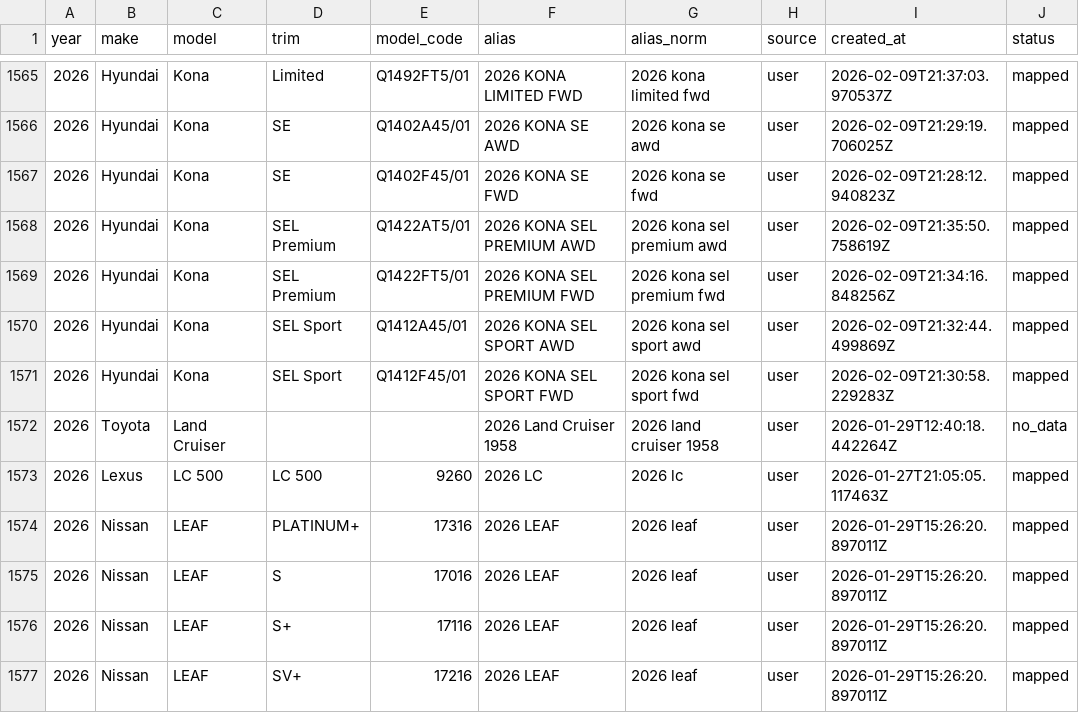
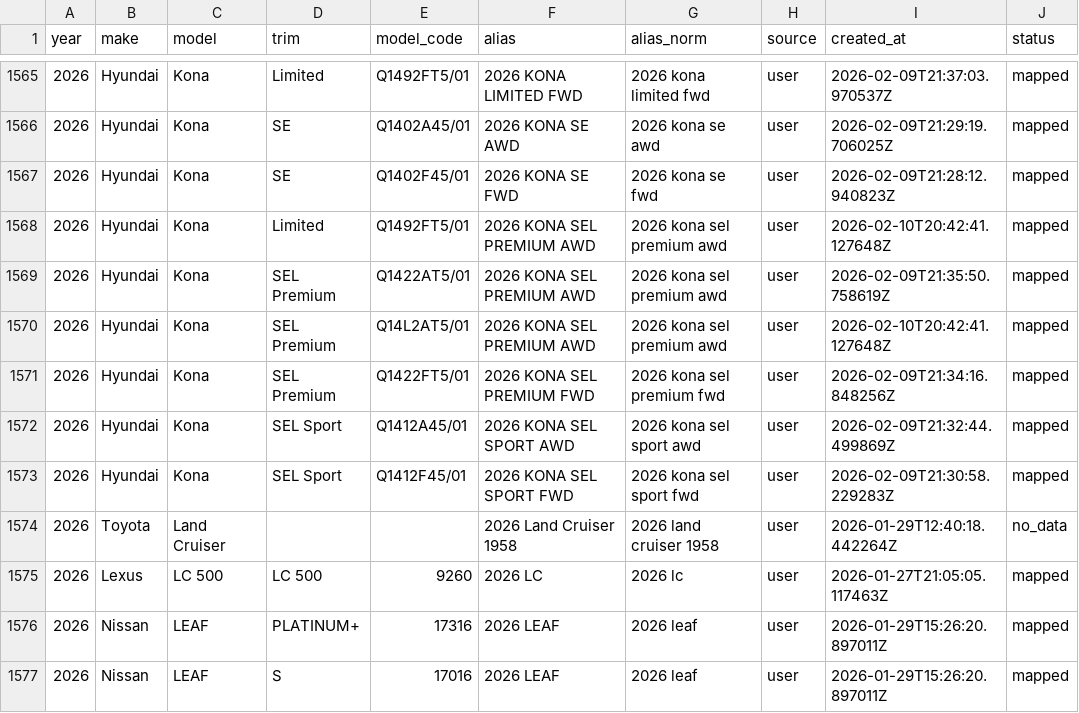
Before and after one commit to klb-text/map, a CSV file: Aliases.csv, drawn as a sheet; only a part is shown, gaps mark what is left out; the shorter side is filled out with more unchanged rows; the diff names each change by its address in the sheet, - before the commit and + after, or states it on an @@ line.

Commit message:
chore(mappings): upsert 3 row(s) via AFF UI - 1770756161.7440245

```diff
--- a/Aliases.csv
+++ b/Aliases.csv
+row 1568: 2026 | Hyundai | Kona | Limited | Q1492FT5/01 | 2026 KONA SEL PREMIUM AWD | 2026 kona sel premium awd | user | 2026-02-10T20:42:41.127648Z | mapped
+row 1570: 2026 | Hyundai | Kona | SEL Premium | Q14L2AT5/01 | 2026 KONA SEL PREMIUM AWD | 2026 kona sel premium awd | user | 2026-02-10T20:42:41.127648Z | mapped
```
